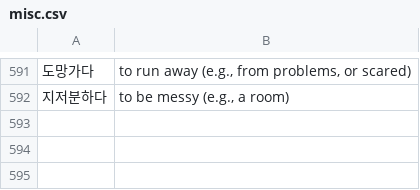
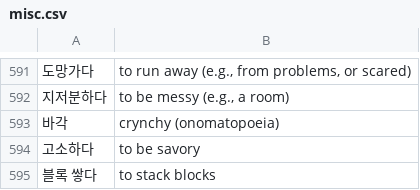
Before and after one commit to bryanesmith/flashcards, a CSV file: Korean Language/misc.csv, drawn as a sheet; only a part is shown, gaps mark what is left out; the diff names each change by its address in the sheet, - before the commit and + after, or states it on an @@ line.

Commit message:
four new vocb

```diff
--- a/Korean Language/misc.csv
+++ b/Korean Language/misc.csv
+row 593: 바각 | crynchy (onomatopoeia)
+row 594: 고소하다 | to be savory
+row 595: 블록 쌓다 | to stack blocks
```
